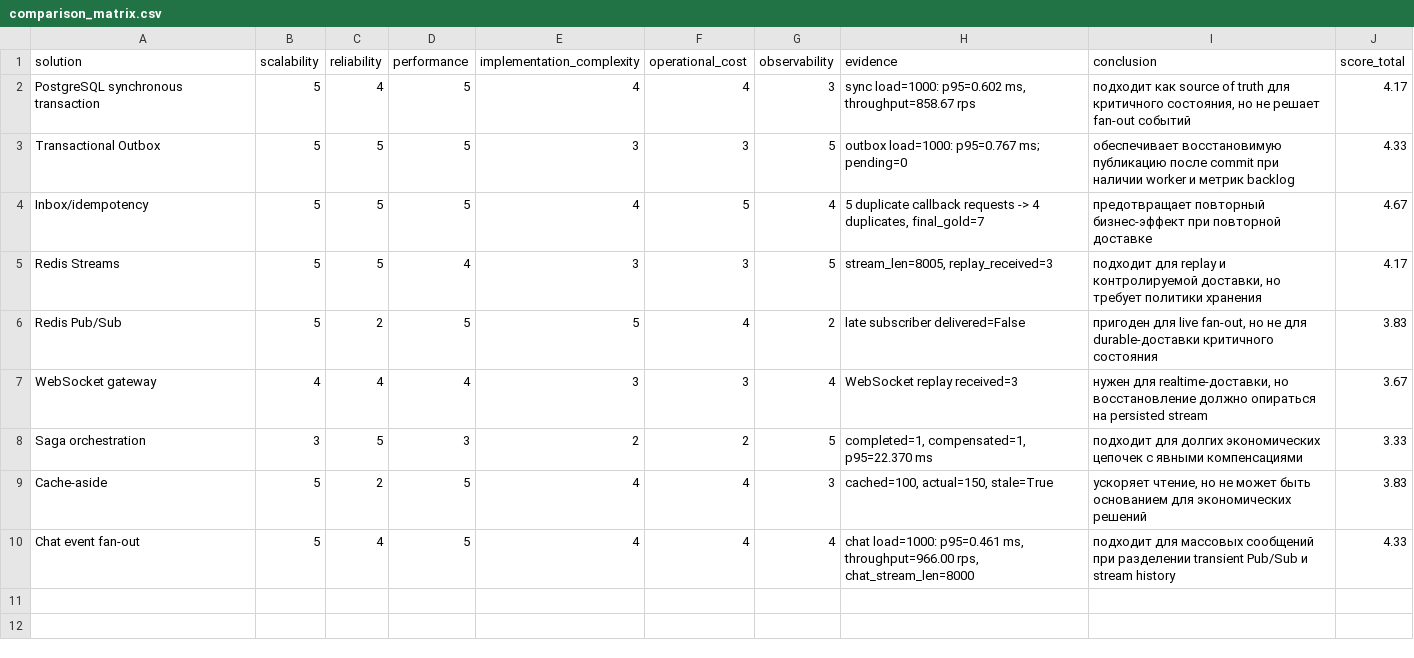
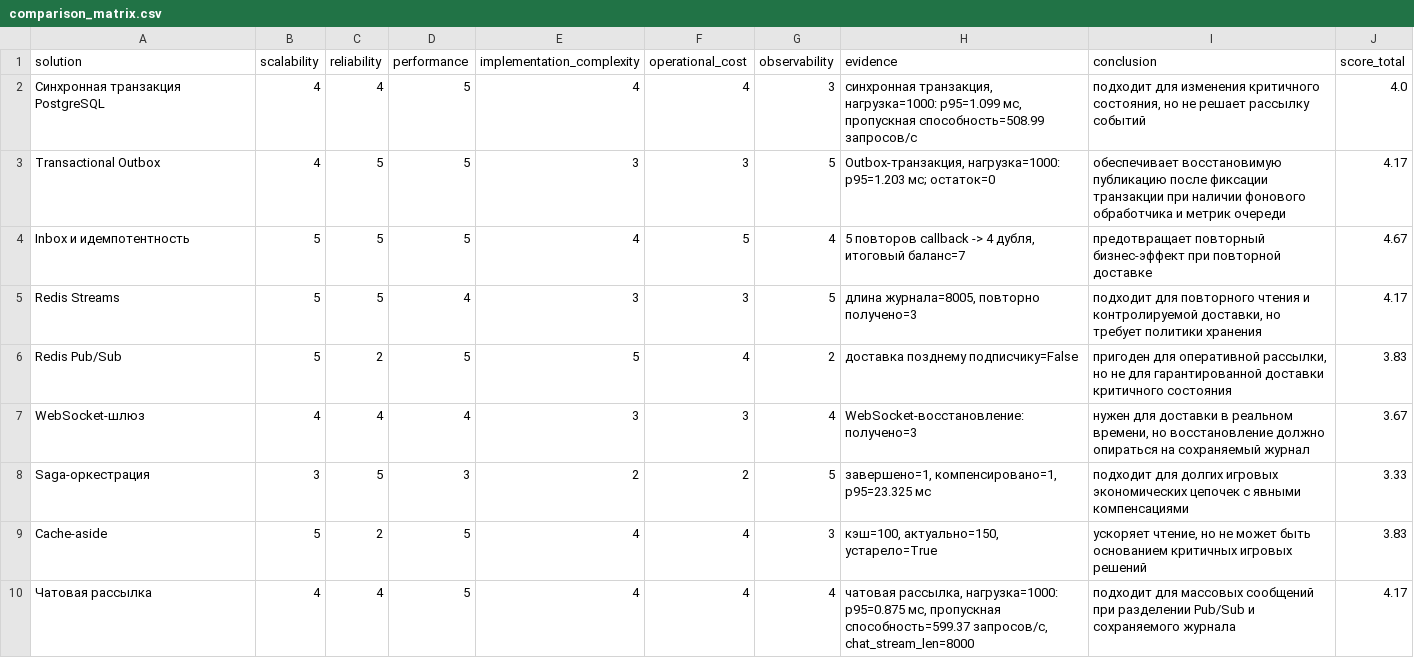
Before and after one commit to gorinovdan/mmorpg-architecture-research, a CSV file: results/latest/comparison_matrix.csv, drawn as a sheet.

```diff
--- a/results/latest/comparison_matrix.csv
+++ b/results/latest/comparison_matrix.csv
@@ -1,10 +1,10 @@
 solution,scalability,reliability,performance,implementation_complexity,operational_cost,observability,evidence,conclusion,score_total
-PostgreSQL synchronous transaction,5,4,5,4,4,3,"sync load=1000: p95=0.602 ms, throughput=858.67 rps","подходит как source of truth для критичного состояния, но не решает fan-out событий",4.17
-Transactional Outbox,5,5,5,3,3,5,outbox load=1000: p95=0.767 ms; pending=0,обеспечивает восстановимую публикацию после commit при наличии worker и метрик backlog,4.33
-Inbox/idempotency,5,5,5,4,5,4,"5 duplicate callback requests -> 4 duplicates, final_gold=7",предотвращает повторный бизнес-эффект при повторной доставке,4.67
-Redis Streams,5,5,4,3,3,5,"stream_len=8005, replay_received=3","подходит для replay и контролируемой доставки, но требует политики хранения",4.17
-Redis Pub/Sub,5,2,5,5,4,2,late subscriber delivered=False,"пригоден для live fan-out, но не для durable-доставки критичного состояния",3.83
-WebSocket gateway,4,4,4,3,3,4,WebSocket replay received=3,"нужен для realtime-доставки, но восстановление должно опираться на persisted stream",3.67
-Saga orchestration,3,5,3,2,2,5,"completed=1, compensated=1, p95=22.370 ms",подходит для долгих экономических цепочек с явными компенсациями,3.33
-Cache-aside,5,2,5,4,4,3,"cached=100, actual=150, stale=True","ускоряет чтение, но не может быть основанием для экономических решений",3.83
-Chat event fan-out,5,4,5,4,4,4,"chat load=1000: p95=0.461 ms, throughput=966.00 rps, chat_stream_len=8000",подходит для массовых сообщений при разделении transient Pub/Sub и stream history,4.33
+Синхронная транзакция PostgreSQL,4,4,5,4,4,3,"синхронная транзакция, нагрузка=1000: p95=1.099 мс, пропускная способность=508.99 запросов/с","подходит для изменения критичного состояния, но не решает рассылку событий",4.0
+Transactional Outbox,4,5,5,3,3,5,"Outbox-транзакция, нагрузка=1000: p95=1.203 мс; остаток=0",обеспечивает восстановимую публикацию после фиксации транзакции при наличии фонового обработчика и метрик очереди,4.17
+Inbox и идемпотентность,5,5,5,4,5,4,"5 повторов callback -> 4 дубля, итоговый баланс=7",предотвращает повторный бизнес-эффект при повторной доставке,4.67
+Redis Streams,5,5,4,3,3,5,"длина журнала=8005, повторно получено=3","подходит для повторного чтения и контролируемой доставки, но требует политики хранения",4.17
+Redis Pub/Sub,5,2,5,5,4,2,доставка позднему подписчику=False,"пригоден для оперативной рассылки, но не для гарантированной доставки критичного состояния",3.83
+WebSocket-шлюз,4,4,4,3,3,4,WebSocket-восстановление: получено=3,"нужен для доставки в реальном времени, но восстановление должно опираться на сохраняемый журнал",3.67
+Saga-оркестрация,3,5,3,2,2,5,"завершено=1, компенсировано=1, p95=23.325 мс",подходит для долгих игровых экономических цепочек с явными компенсациями,3.33
+Cache-aside,5,2,5,4,4,3,"кэш=100, актуально=150, устарело=True","ускоряет чтение, но не может быть основанием критичных игровых решений",3.83
+Чатовая рассылка,4,4,5,4,4,4,"чатовая рассылка, нагрузка=1000: p95=0.875 мс, пропускная способность=599.37 запросов/с, chat_stream_len=8000",подходит для массовых сообщений при разделении Pub/Sub и сохраняемого журнала,4.17
```
Also changed, not shown: results/latest/criteria_scores.csv, results/latest/metrics.csv, 19 other files.
